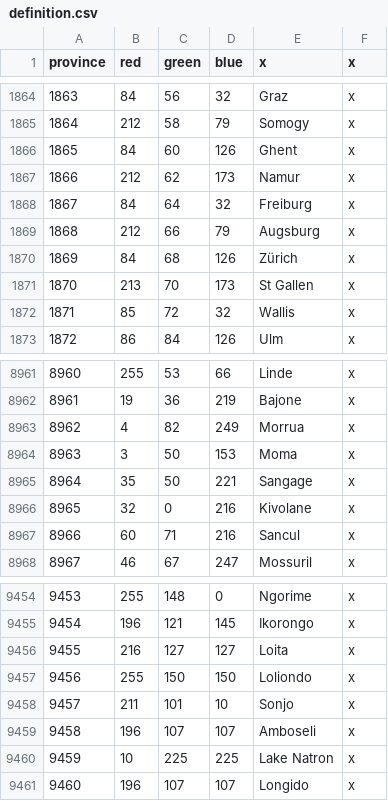
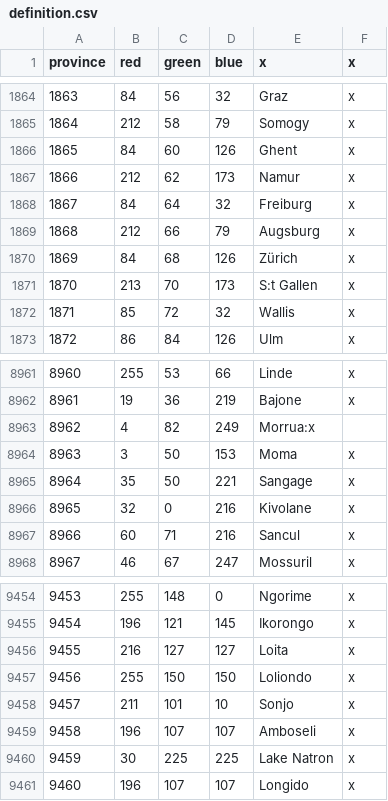
Before and after one commit to LeRoi6/Africa-Universalis-Modding-Community, a CSV file: map/definition.csv, drawn as a sheet; only a part is shown, gaps mark what is left out.

```diff
--- a/map/definition.csv
+++ b/map/definition.csv
@@ -1870,3 +1870,3 @@ province;red;green;blue;x;x
 1869;84;68;126;Zürich;x
-1870;213;70;173;St Gallen;x
+1870;213;70;173;S:t Gallen;x
 1871;85;72;32;Wallis;x
@@ -8962,3 +8962,3 @@ province;red;green;blue;x;x
 8961;19;36;219;Bajone;x
-8962;4;82;249;Morrua;x
+8962;4;82;249;Morrua:x
 8963;3;50;153;Moma;x
@@ -9459,3 +9459,3 @@ province;red;green;blue;x;x
 9458;196;107;107;Amboseli;x
-9459;10;225;225;Lake Natron;x
+9459;30;225;225;Lake Natron;x
 9460;196;107;107;Longido;x
```
Also changed, not shown: 16 other files.
